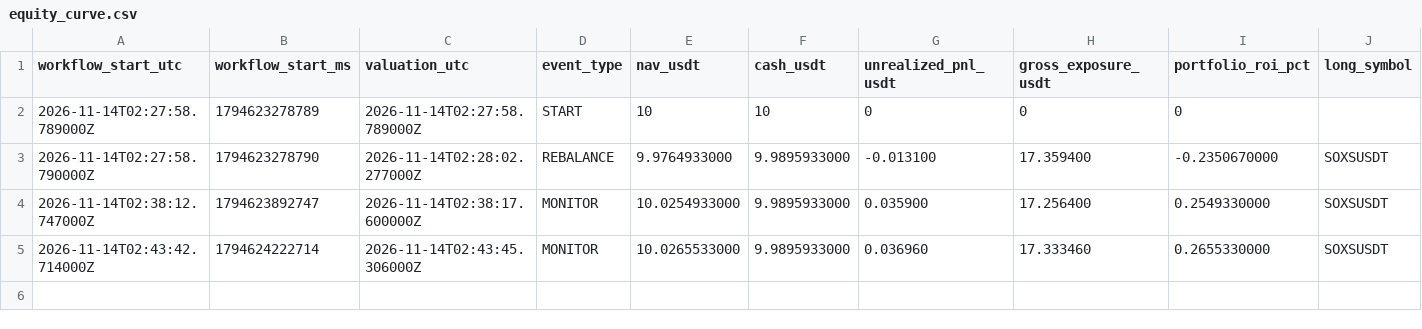
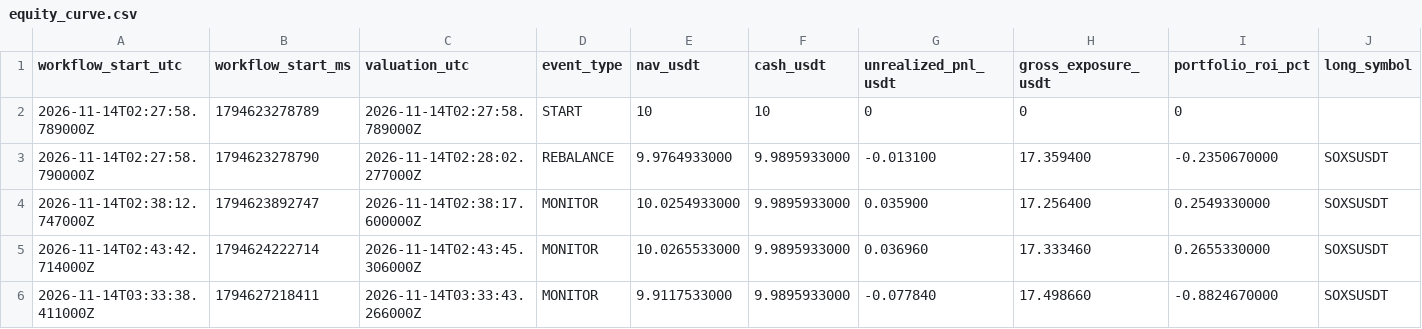
Before and after one commit to takenthatusernameis-collab/CROSS-SECTIONAL-FACTOR-MOMENTUM-STOCKS-VS-MEMES-RELATIVE-PERFORMANCE-QUANTITATIVE-ALGORITHMIC-STRATS, a CSV file: equity_curve.csv, drawn as a sheet; only a part is shown; rows hold the shown columns only; the diff names each change by its address in the sheet, - before the commit and + after, or states it on an @@ line.

```diff
--- a/equity_curve.csv
+++ b/equity_curve.csv
+row 6: 2026-11-14T03:33:38.411000Z | 1794627218411 | 2026-11-14T03:33:43.266000Z | MONITOR | 9.9117533000 | 9.9895933000 | -0.077840 | 17.498660 | -0.8824670000 | SOXSUSDT
```
Also changed, not shown: 5 other files.
